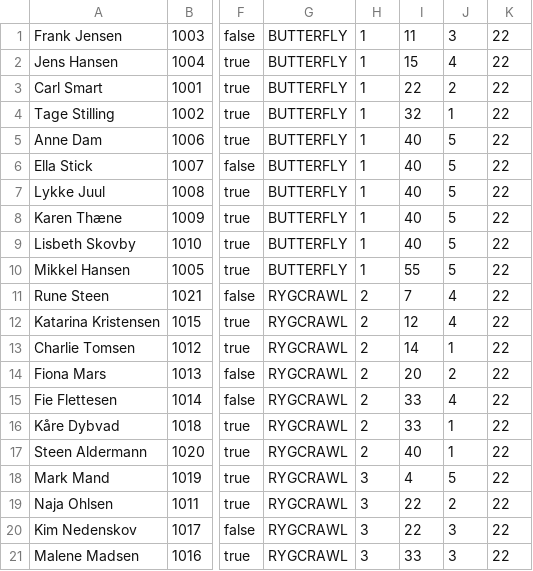
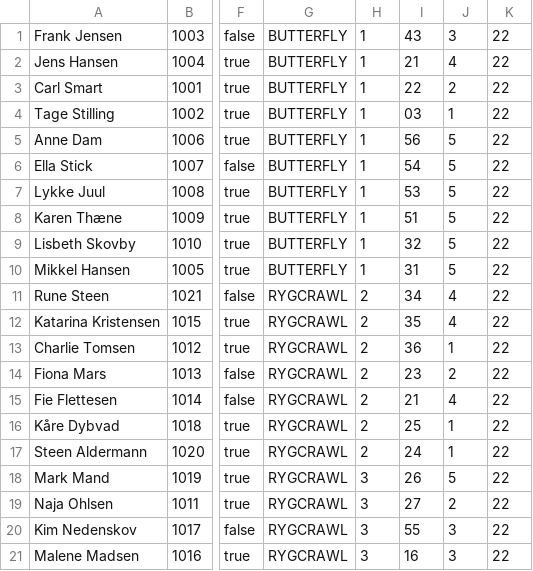
Before and after one commit to norskemarcus/Delfinen, a CSV file: medlemsliste_konkurrencesvømmer.csv, drawn as a sheet; only a part is shown, gaps mark what is left out; the diff names each change by its address in the sheet, - before the commit and + after, or states it on an @@ line.

```diff
--- a/medlemsliste_konkurrencesvømmer.csv
+++ b/medlemsliste_konkurrencesvømmer.csv
-I1: 11
+I1: 43
-I2: 15
+I2: 21
-I4: 32
+I4: 03
-I5: 40
+I5: 56
-I6: 40
+I6: 54
-I7: 40
+I7: 53
-I8: 40
+I8: 51
-I9: 40
+I9: 32
-I10: 55
+I10: 31
-I11: 7
+I11: 34
-I12: 12
+I12: 35
-I13: 14
+I13: 36
-I14: 20
+I14: 23
-I15: 33
+I15: 21
-I16: 33
+I16: 25
-I17: 40
+I17: 24
-I18: 4
+I18: 26
-I19: 22
+I19: 27
-I20: 22
+I20: 55
-I21: 33
+I21: 16
```
Also changed, not shown: 5 other files.
